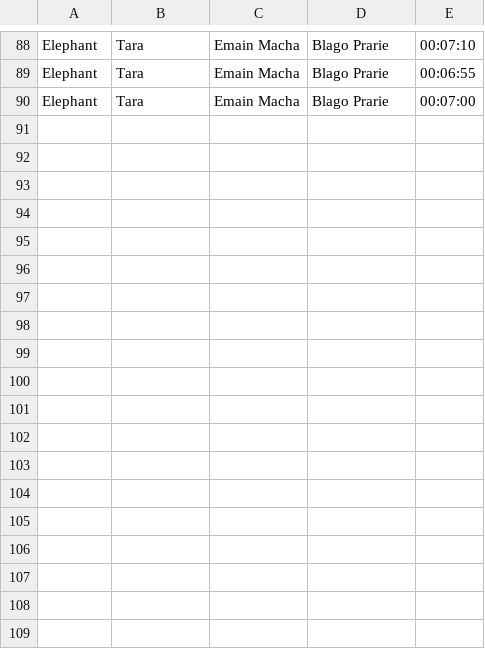
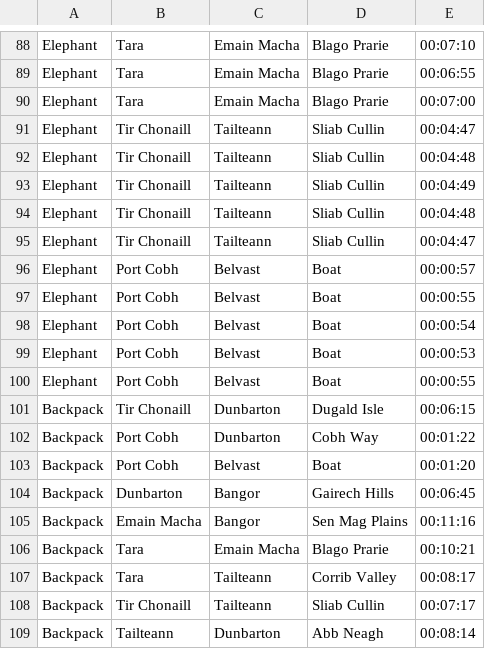
Before and after one commit to MJB288/Mabi-Tools, a CSV file: Mabi-Tools/Mabi-Tools/Resources/Time.csv, drawn as a sheet; only a part is shown, gaps mark what is left out.

Commit message:
Final Elephant Data and One Round Backpack
Covered the two remaining routes with the elephant - tir to tailtean and Cobh to Belvast. Also did one trip on all paths with the back so that there is something there

```diff
--- a/Mabi-Tools/Mabi-Tools/Resources/Time.csv
+++ b/Mabi-Tools/Mabi-Tools/Resources/Time.csv
@@ -90 +90,20 @@ Elephant,Tara,Emain Macha,Blago Prarie,00:06:55
 Elephant,Tara,Emain Macha,Blago Prarie,00:07:00
+Elephant,Tir Chonaill,Tailteann,Sliab Cullin,00:04:47
+Elephant,Tir Chonaill,Tailteann,Sliab Cullin,00:04:48
+Elephant,Tir Chonaill,Tailteann,Sliab Cullin,00:04:49
+Elephant,Tir Chonaill,Tailteann,Sliab Cullin,00:04:48
+Elephant,Tir Chonaill,Tailteann,Sliab Cullin,00:04:47
+Elephant,Port Cobh,Belvast,Boat,00:00:57
+Elephant,Port Cobh,Belvast,Boat,00:00:55
+Elephant,Port Cobh,Belvast,Boat,00:00:54
+Elephant,Port Cobh,Belvast,Boat,00:00:53
+Elephant,Port Cobh,Belvast,Boat,00:00:55
+Backpack,Tir Chonaill,Dunbarton,Dugald Isle,00:06:15
+Backpack,Port Cobh,Dunbarton,Cobh Way,00:01:22
+Backpack,Port Cobh,Belvast,Boat,00:01:20
+Backpack,Dunbarton,Bangor,Gairech Hills,00:06:45
+Backpack,Emain Macha,Bangor,Sen Mag Plains,00:11:16
+Backpack,Tara,Emain Macha,Blago Prarie,00:10:21
+Backpack,Tara,Tailteann,Corrib Valley,00:08:17
+Backpack,Tir Chonaill,Tailteann,Sliab Cullin,00:07:17
+Backpack,Tailteann,Dunbarton,Abb Neagh,00:08:14
```
